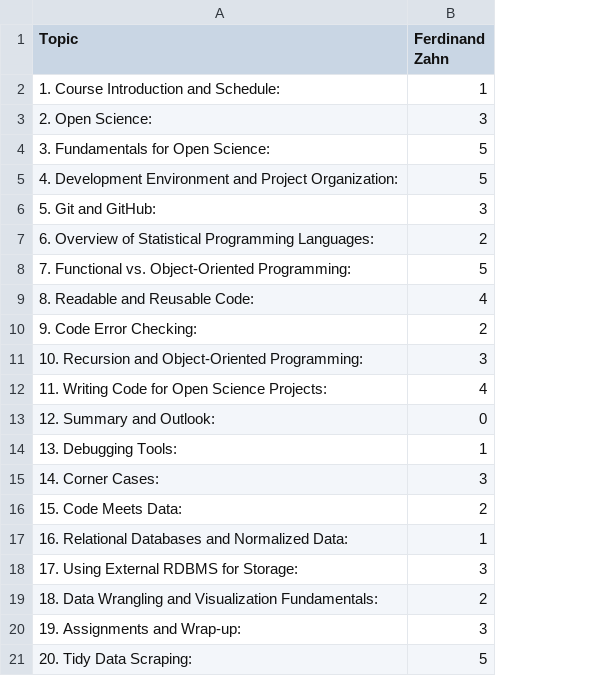
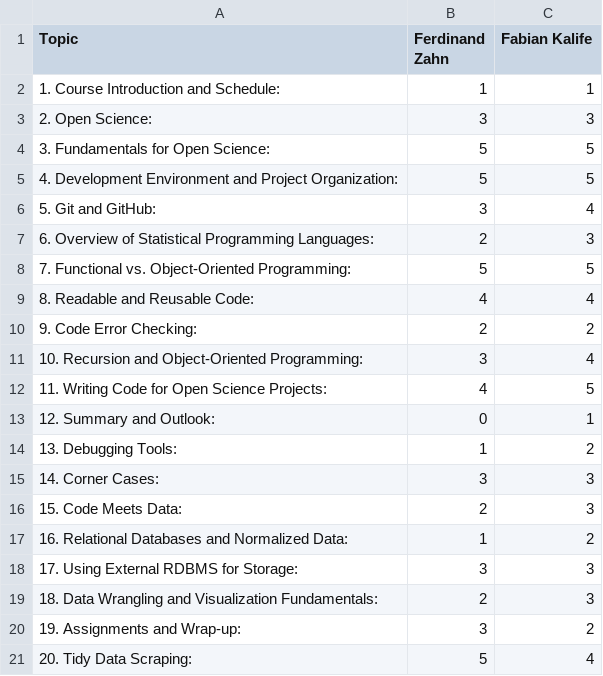
Before and after one commit to chrisbernard22/sposm_topics, a CSV file: docs/Topic_Preferences.CSV, drawn as a sheet; the diff names each change by its address in the sheet, - before the commit and + after, or states it on an @@ line.

Commit message:
Update Topic_Preferences.CSV
Added my preferences

```diff
--- a/docs/Topic_Preferences.CSV
+++ b/docs/Topic_Preferences.CSV
+column C (Fabian Kalife), rows 2-21: 1 | 3 | 5 | 5 | 4 | 3 | 5 | 4 | 2 | 4 | 5 | 1 | 2 | 3 | 3 | 2 | 3 | 3 | 2 | 4
```
